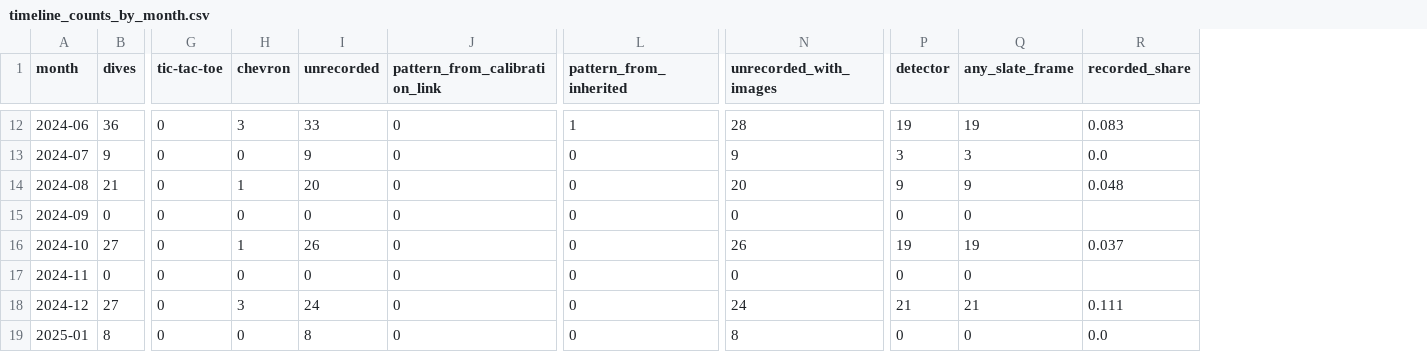
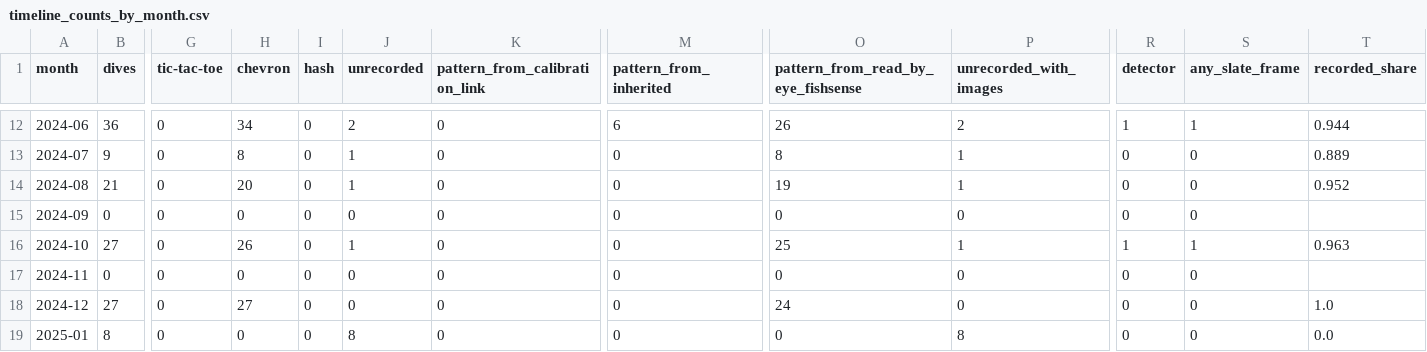
Before and after one commit to UCSD-E4E/cscw-fishsense2027, a CSV file: analysis/codesign/results/timeline_counts_by_month.csv, drawn as a sheet; only a part is shown, gaps mark what is left out; addresses are those after the commit; the diff covers the shown part only; the diff names each change by its address in the sheet, - before the commit and + after, or states it on an @@ line.

```diff
--- a/analysis/codesign/results/timeline_counts_by_month.csv
+++ b/analysis/codesign/results/timeline_counts_by_month.csv
+column I (hash), rows 12-19: all 0
+column O, row 1: pattern_from_read_by_eye_fishsense; rows 12-19: 26 | 8 | 19 | 0 | 25 | 0 | 24 | 0
-H12 (chevron): 3
+H12 (chevron): 34
-J12 (unrecorded): 33
+J12 (unrecorded): 2
-M12 (pattern_from_inherited): 1
+M12 (pattern_from_inherited): 6
-P12 (unrecorded_with_images): 28
+P12 (unrecorded_with_images): 2
-R12 (detector): 19
+R12 (detector): 1
-S12 (any_slate_frame): 19
+S12 (any_slate_frame): 1
-T12 (recorded_share): 0.083
+T12 (recorded_share): 0.944
-H13 (chevron): 0
+H13 (chevron): 8
-J13 (unrecorded): 9
+J13 (unrecorded): 1
-P13 (unrecorded_with_images): 9
+P13 (unrecorded_with_images): 1
-R13 (detector): 3
+R13 (detector): 0
-S13 (any_slate_frame): 3
+S13 (any_slate_frame): 0
-T13 (recorded_share): 0.0
+T13 (recorded_share): 0.889
-H14 (chevron): 1
+H14 (chevron): 20
-J14 (unrecorded): 20
+J14 (unrecorded): 1
-P14 (unrecorded_with_images): 20
+P14 (unrecorded_with_images): 1
-R14 (detector): 9
+R14 (detector): 0
-S14 (any_slate_frame): 9
+S14 (any_slate_frame): 0
-T14 (recorded_share): 0.048
+T14 (recorded_share): 0.952
-H16 (chevron): 1
+H16 (chevron): 26
-J16 (unrecorded): 26
+J16 (unrecorded): 1
-P16 (unrecorded_with_images): 26
+P16 (unrecorded_with_images): 1
-R16 (detector): 19
+R16 (detector): 1
-S16 (any_slate_frame): 19
+S16 (any_slate_frame): 1
-T16 (recorded_share): 0.037
+T16 (recorded_share): 0.963
-H18 (chevron): 3
+H18 (chevron): 27
-J18 (unrecorded): 24
+J18 (unrecorded): 0
-P18 (unrecorded_with_images): 24
+P18 (unrecorded_with_images): 0
-R18 (detector): 21
+R18 (detector): 0
-S18 (any_slate_frame): 21
+S18 (any_slate_frame): 0
-T18 (recorded_share): 0.111
+T18 (recorded_share): 1.0
```
Also changed, not shown: 55 edited cells elsewhere in this file, analysis/codesign/results/timeline_slate_frame_coverage.csv, 4 other files.
